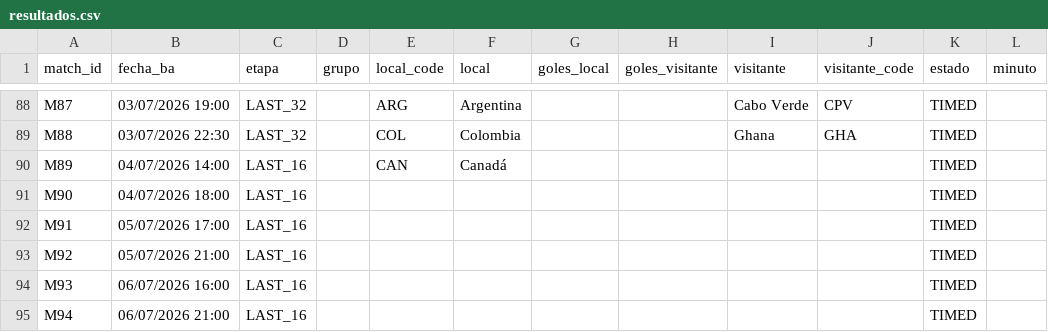
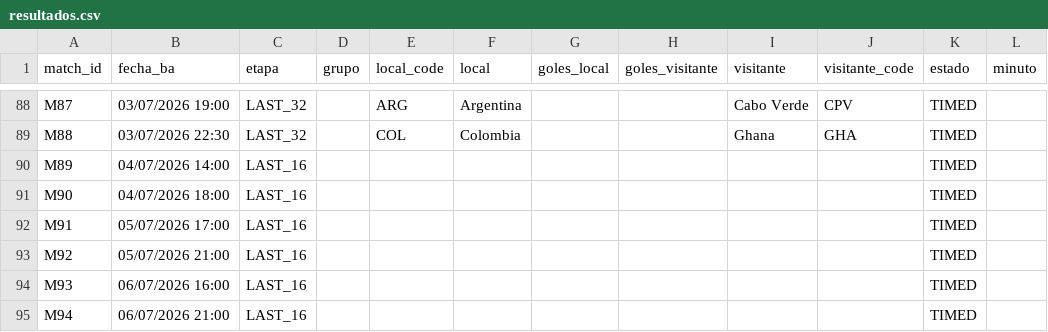
Before and after one commit to allerand/mundial-resultados, a CSV file: data/resultados.csv, drawn as a sheet; only a part is shown, gaps mark what is left out.

```diff
--- a/data/resultados.csv
+++ b/data/resultados.csv
@@ -89,3 +89,3 @@ M87,03/07/2026 19:00,LAST_32,,ARG,Argentina,,,Cabo Verde,CPV,TIMED,
 M88,03/07/2026 22:30,LAST_32,,COL,Colombia,,,Ghana,GHA,TIMED,
-M89,04/07/2026 14:00,LAST_16,,CAN,Canadá,,,,,TIMED,
+M89,04/07/2026 14:00,LAST_16,,,,,,,,TIMED,
 M90,04/07/2026 18:00,LAST_16,,,,,,,,TIMED,
```
Also changed, not shown: 2 other files.
